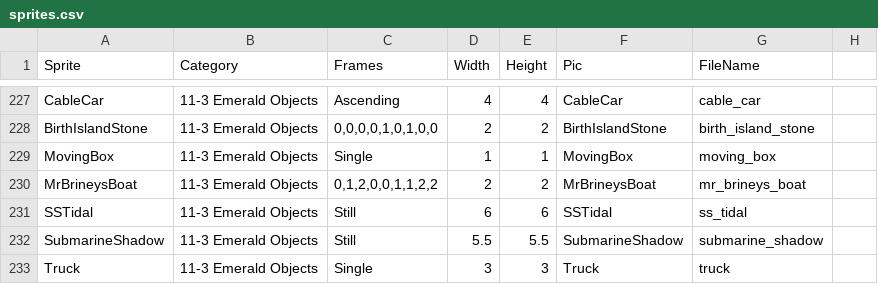
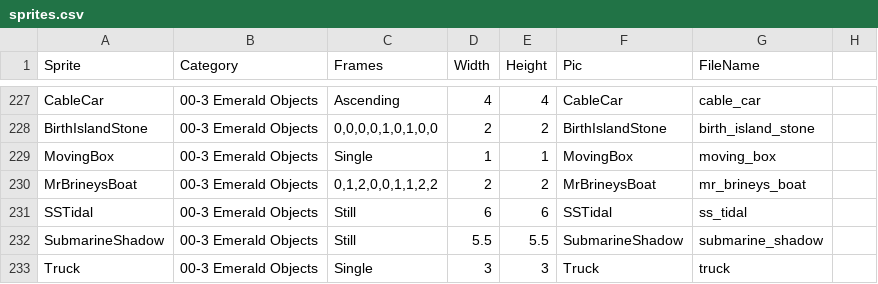
Before and after one commit to lwelyk/pokeemerald-expansion, a CSV file: tools/sprite_setup/sprites.csv, drawn as a sheet; only a part is shown, gaps mark what is left out; the diff covers the shown part only; the diff names each change by its address in the sheet, - before the commit and + after, or states it on an @@ line.

```diff
--- a/tools/sprite_setup/sprites.csv
+++ b/tools/sprite_setup/sprites.csv
-B227:B233 (Category): 11-3 Emerald Objects
+B227:B233 (Category): 00-3 Emerald Objects
```
Also changed, not shown: 27 edited cells elsewhere in this file, tools/sprite_setup/object_events.csv, 7 other files.
